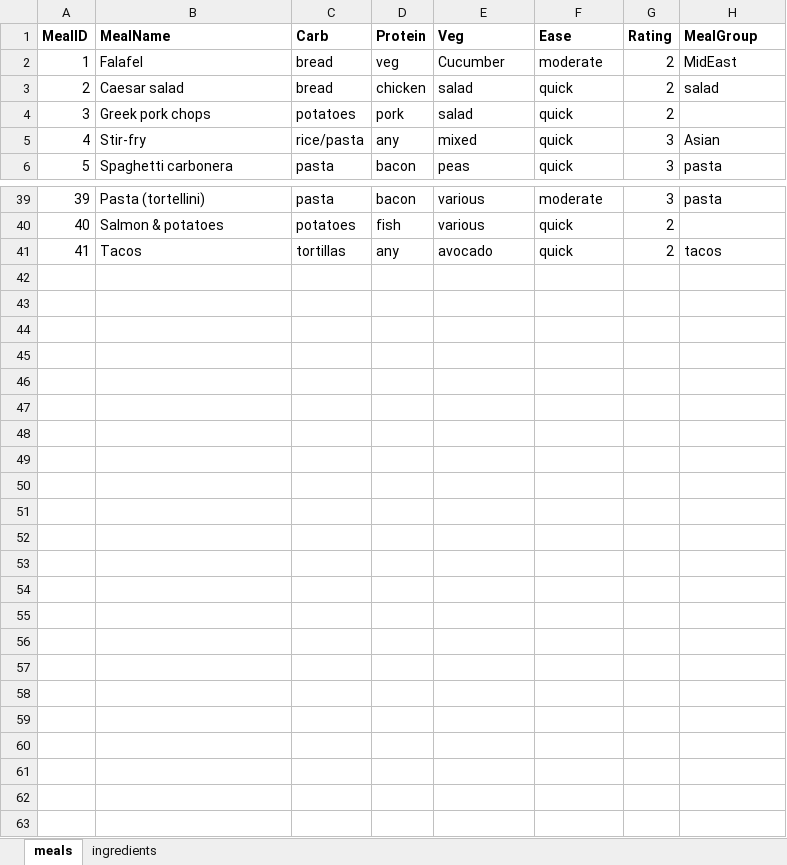
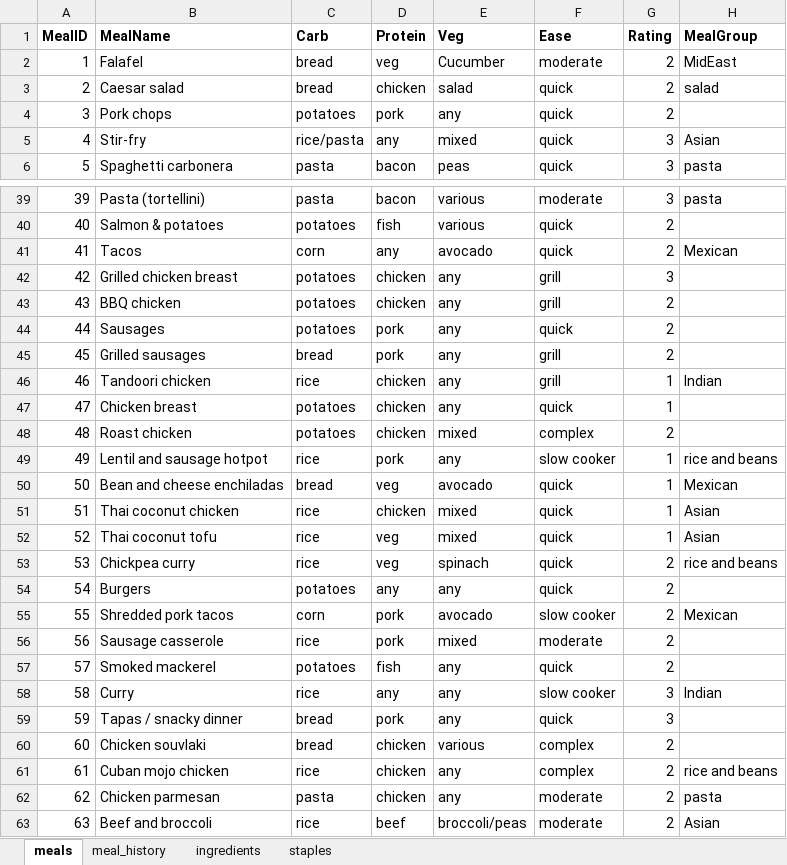
Before and after one commit to deg75kd/DinnerRandomizer, an Excel workbook: meals.xlsx, sheet meals, drawn as a sheet; only a part is shown, gaps mark what is left out; values as stored, in another font and other column widths than the file's, no borders; the diff covers the shown part only; the diff names each change by its address in the sheet, - before the commit and + after, or states it on an @@ line.

```diff
--- a/meals.xlsx (sheet meals)
+++ b/meals.xlsx (sheet meals)
+sheet tab: meal_history
+sheet tab: staples
-B4 (MealName): Greek pork chops
+B4 (MealName): Pork chops
-E4 (Veg): salad
+E4 (Veg): any
-C41 (Carb): tortillas
+C41 (Carb): corn
-H41 (MealGroup): tacos
+H41 (MealGroup): Mexican
+row 42: 42 | Grilled chicken breast | potatoes | chicken | any | grill | 3
+row 43: 43 | BBQ chicken | potatoes | chicken | any | grill | 2
+row 44: 44 | Sausages | potatoes | pork | any | quick | 2
+row 45: 45 | Grilled sausages | bread | pork | any | grill | 2
+row 46: 46 | Tandoori chicken | rice | chicken | any | grill | 1 | Indian
+row 47: 47 | Chicken breast | potatoes | chicken | any | quick | 1
+row 48: 48 | Roast chicken | potatoes | chicken | mixed | complex | 2
+row 49: 49 | Lentil and sausage hotpot | rice | pork | any | slow cooker | 1 | rice and beans
+row 50: 50 | Bean and cheese enchiladas | bread | veg | avocado | quick | 1 | Mexican
+row 51: 51 | Thai coconut chicken | rice | chicken | mixed | quick | 1 | Asian
+row 52: 52 | Thai coconut tofu | rice | veg | mixed | quick | 1 | Asian
+row 53: 53 | Chickpea curry | rice | veg | spinach | quick | 2 | rice and beans
+row 54: 54 | Burgers | potatoes | any | any | quick | 2
+row 55: 55 | Shredded pork tacos | corn | pork | avocado | slow cooker | 2 | Mexican
+row 56: 56 | Sausage casserole | rice | pork | mixed | moderate | 2
+row 57: 57 | Smoked mackerel | potatoes | fish | any | quick | 2
+row 58: 58 | Curry | rice | any | any | slow cooker | 3 | Indian
+row 59: 59 | Tapas / snacky dinner | bread | pork | any | quick | 3
+row 60: 60 | Chicken souvlaki | bread | chicken | various | complex | 2
+row 61: 61 | Cuban mojo chicken | rice | chicken | any | complex | 2 | rice and beans
+row 62: 62 | Chicken parmesan | pasta | chicken | any | moderate | 2 | pasta
+row 63: 63 | Beef and broccoli | rice | beef | broccoli/peas | moderate | 2 | Asian
```
Also changed, not shown: 11 edited cells elsewhere in this sheet, sheet ingredients, 3 other files.
